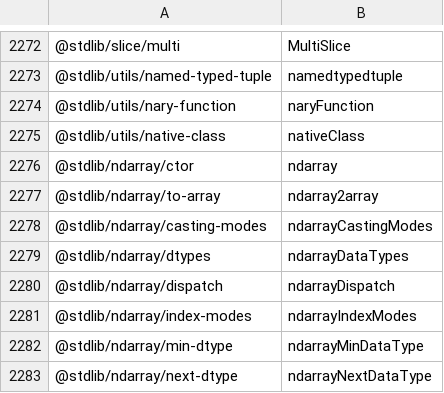
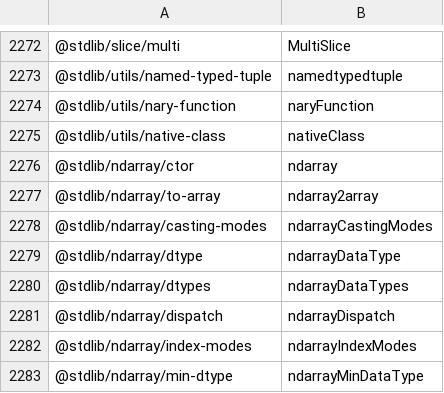
Before and after one commit to stdlib-js/namespace-pkg2alias, a CSV file: data/data.csv, drawn as a sheet; only a part is shown, gaps mark what is left out; the shorter side is filled out with more unchanged rows; the diff names each change by its address in the sheet, - before the commit and + after, or states it on an @@ line.

```diff
--- a/data/data.csv
+++ b/data/data.csv
+row 2279: @stdlib/ndarray/dtype | ndarrayDataType
```
Also changed, not shown: 3 other files.
